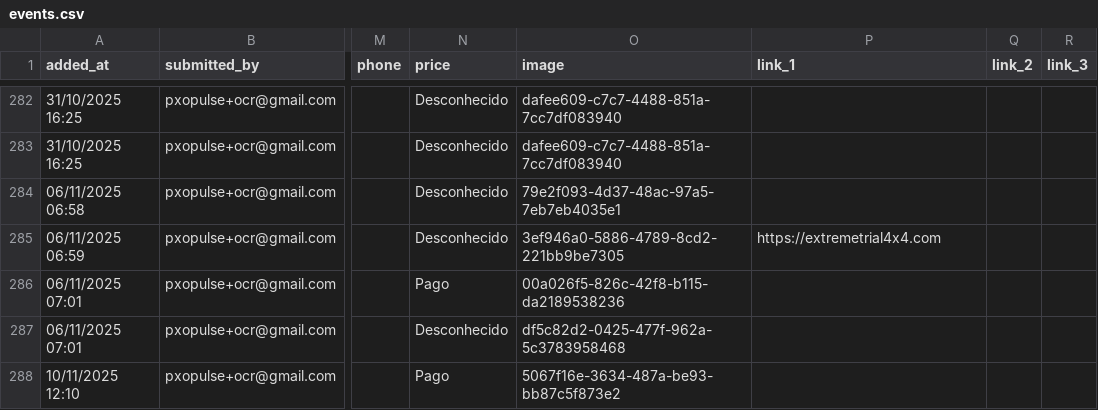
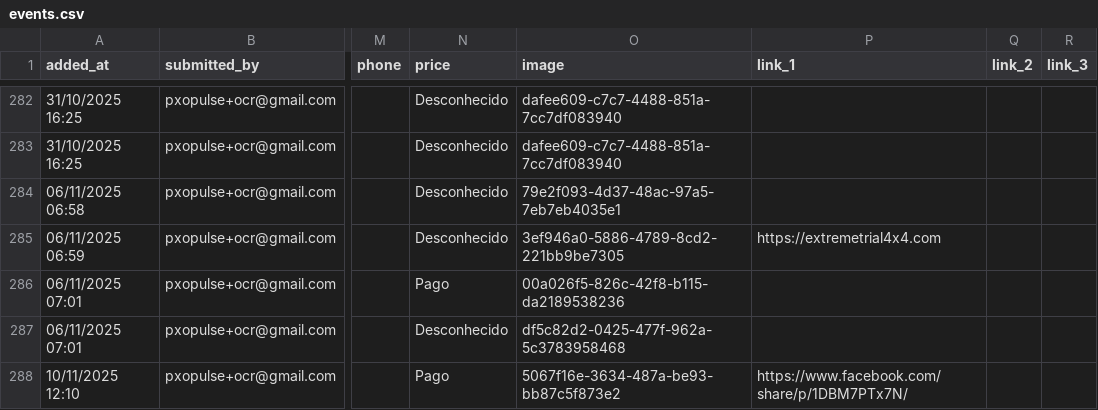
Before and after one commit to zewelor/ps_events, a CSV file: events.csv, drawn as a sheet; only a part is shown, gaps mark what is left out; the diff names each change by its address in the sheet, - before the commit and + after, or states it on an @@ line.

```diff
--- a/events.csv
+++ b/events.csv
-P288 (link_1): (empty)
+P288 (link_1): https://www.facebook.com/share/p/1DBM7PTx7N/
```
